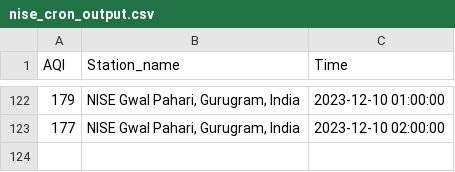
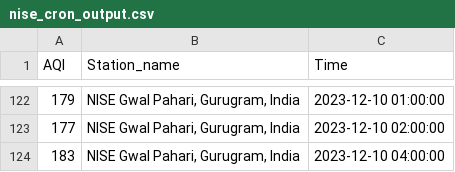
Before and after one commit to Bomma-Pranay/Analysing-Air-Quality-Index-using-Machine-Learning, a CSV file: data/cron_job_data/nise_cron_output.csv, drawn as a sheet; only a part is shown, gaps mark what is left out; the diff names each change by its address in the sheet, - before the commit and + after, or states it on an @@ line.

```diff
--- a/data/cron_job_data/nise_cron_output.csv
+++ b/data/cron_job_data/nise_cron_output.csv
+row 124: 183 | NISE Gwal Pahari, Gurugram, India | 2023-12-10 04:00:00
```
Also changed, not shown: data/cron_job_data/sector_51_cron_output.csv, data/cron_job_data/teri_gram_cron_output.csv, 1 other file.
